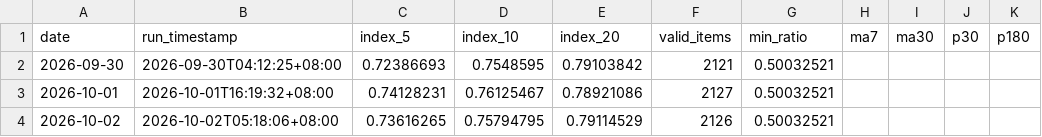
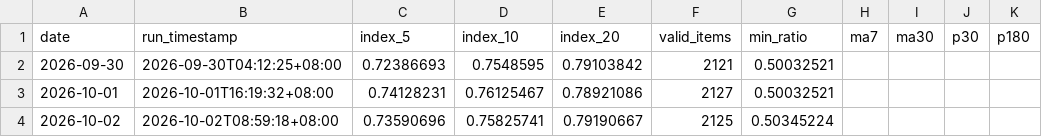
Before and after one commit to G-JW/Steam-Exchange-Index, a CSV file: data/index_history.csv, drawn as a sheet.

```diff
--- a/data/index_history.csv
+++ b/data/index_history.csv
@@ -3,2 +3,2 @@ date,run_timestamp,index_5,index_10,index_20,valid_items,min_ratio,ma7,ma30,p30,
 2026-10-01,2026-10-01T16:19:32+08:00,0.74128231,0.76125467,0.78921086,2127,0.50032521,,,,
-2026-10-02,2026-10-02T05:18:06+08:00,0.73616265,0.75794795,0.79114529,2126,0.50032521,,,,
+2026-10-02,2026-10-02T08:59:18+08:00,0.73590696,0.75825741,0.79190667,2125,0.50345224,,,,
```
